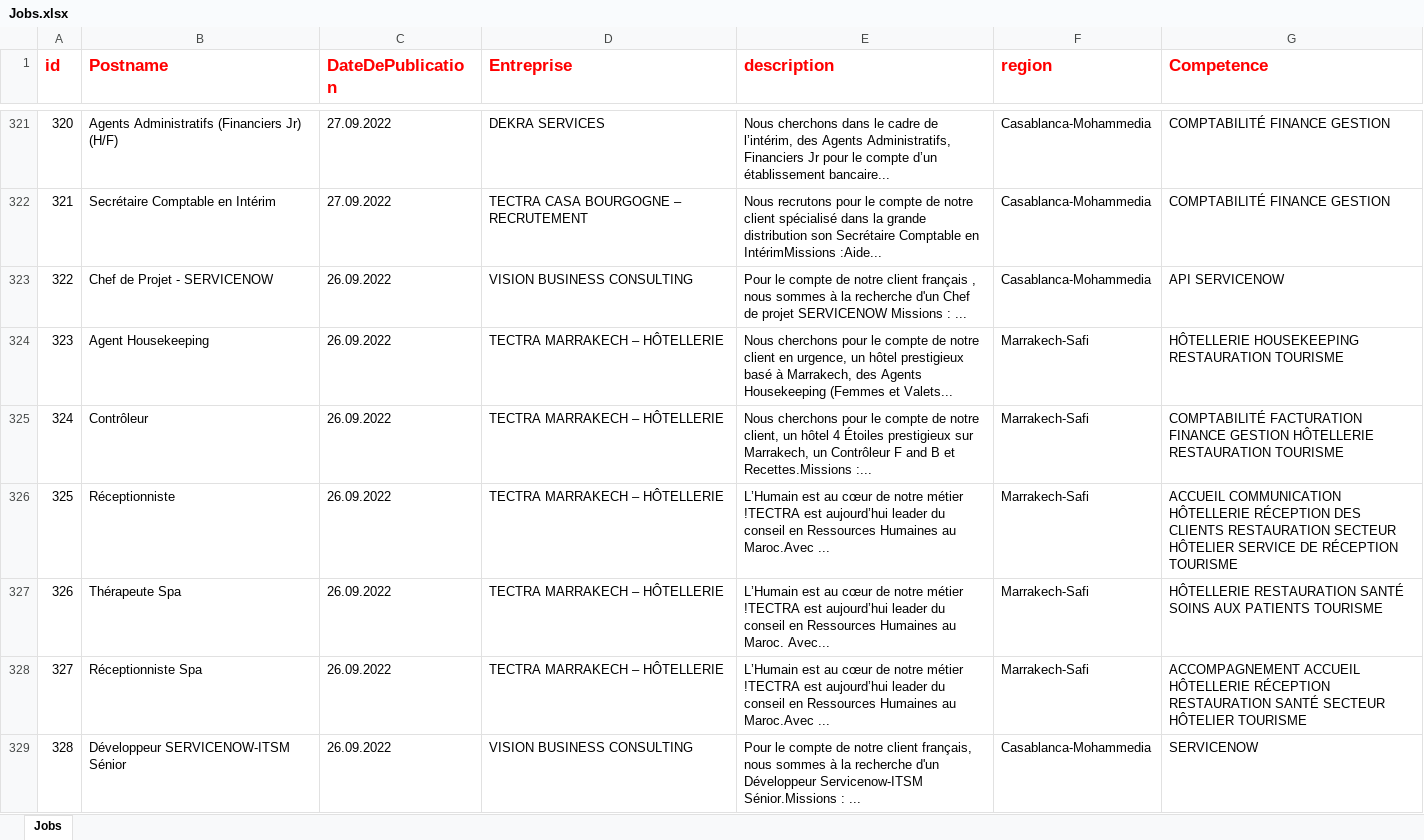
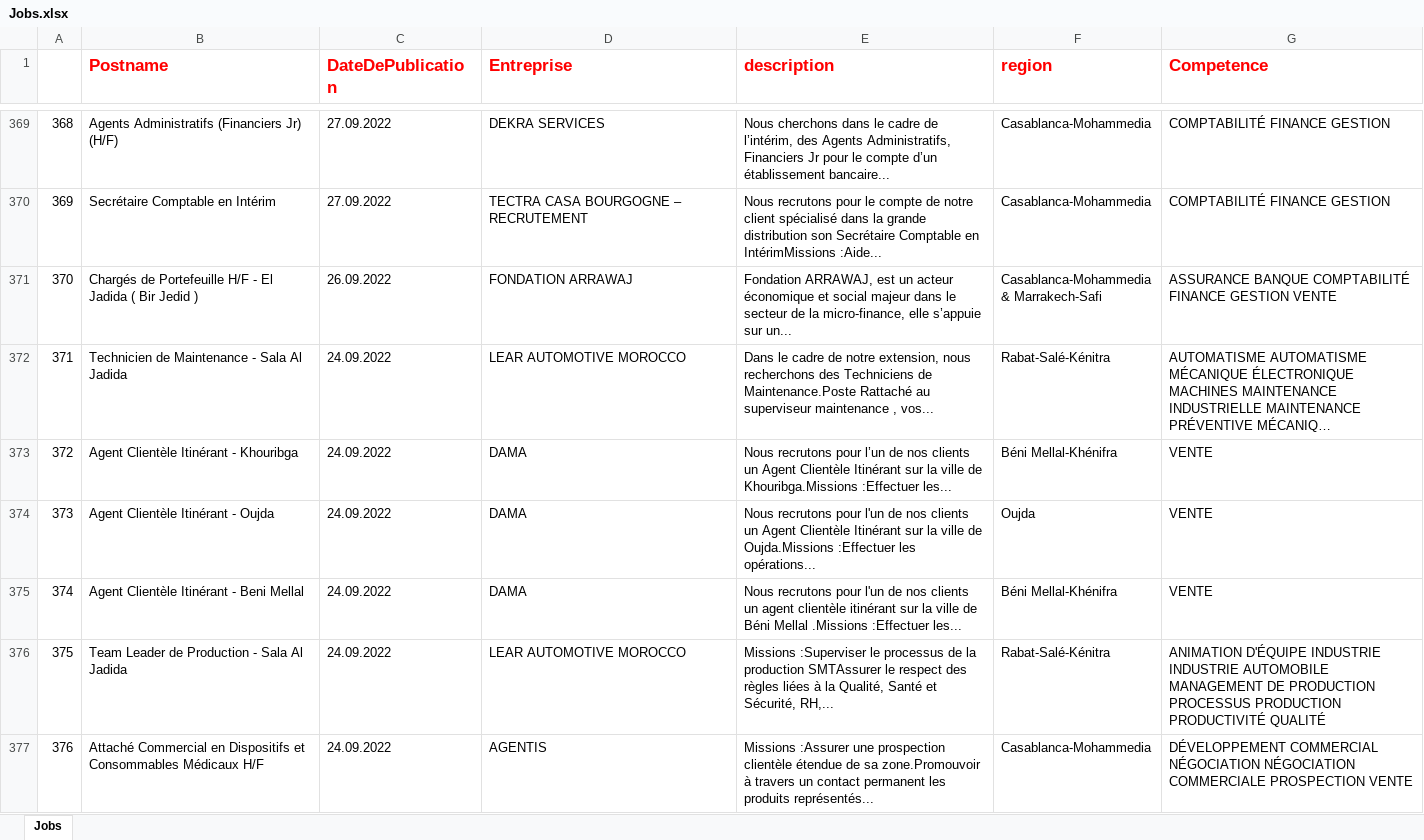
Before and after one commit to hicham2000/Jobs-Scraper-Java--Emploi.ma, an Excel workbook: Jobs.xlsx, sheet Jobs, drawn as a sheet; only a part is shown, gaps mark what is left out; the shorter side is filled out with more unchanged rows; long unchanged cells end in …; values as stored, in another font and other column widths than the file's, no borders; removed rows and columns are numbered as before the commit, all else as after; the diff covers the shown part only; the diff names each change by its address in the sheet, - before the commit and + after, or states it on an @@ line.

```diff
--- a/Jobs.xlsx (sheet Jobs)
+++ b/Jobs.xlsx (sheet Jobs)
@@ column A renumbered between rows 1 and 1165 @@
-row 323: 322 | Chef de Projet - SERVICENOW | 26.09.2022 | VISION BUSINESS CONSULTING | Pour le compte de notre client français , nous sommes à la recherche d'un Chef de projet SERVICENOW Missions : ... | Casablanca-Mohammedia | API SERVICENOW
-row 324: 323 | Agent Housekeeping | 26.09.2022 | TECTRA MARRAKECH – HÔTELLERIE | Nous cherchons pour le compte de notre client en urgence, un hôtel prestigieux basé à Marrakech, des Agents Housekeeping (Femmes et Valets... | Marrakech-Safi | HÔTELLERIE HOUSEKEEPING RESTAURATION TOURISME
-row 325: 324 | Contrôleur | 26.09.2022 | TECTRA MARRAKECH – HÔTELLERIE | Nous cherchons pour le compte de notre client, un hôtel 4 Étoiles prestigieux sur Marrakech, un Contrôleur F and B et Recettes.Missions :... | Marrakech-Safi | COMPTABILITÉ FACTURATION FINANCE GESTION HÔTELLERIE RESTAURATION TOURISME
-row 326: 325 | Réceptionniste | 26.09.2022 | TECTRA MARRAKECH – HÔTELLERIE | L’Humain est au cœur de notre métier !TECTRA est aujourd’hui leader du conseil en Ressources Humaines au Maroc.Avec ... | Marrakech-Safi | ACCUEIL COMMUNICATION HÔTELLERIE RÉCEPTION DES CLIENTS RESTAURATION SECTEUR HÔTELIER SERVICE DE RÉCEPTION TOURISME
-row 327: 326 | Thérapeute Spa | 26.09.2022 | TECTRA MARRAKECH – HÔTELLERIE | L’Humain est au cœur de notre métier !TECTRA est aujourd’hui leader du conseil en Ressources Humaines au Maroc. Avec... | Marrakech-Safi | HÔTELLERIE RESTAURATION SANTÉ SOINS AUX PATIENTS TOURISME
-row 328: 327 | Réceptionniste Spa | 26.09.2022 | TECTRA MARRAKECH – HÔTELLERIE | L’Humain est au cœur de notre métier !TECTRA est aujourd’hui leader du conseil en Ressources Humaines au Maroc.Avec ... | Marrakech-Safi | ACCOMPAGNEMENT ACCUEIL HÔTELLERIE RÉCEPTION RESTAURATION SANTÉ SECTEUR HÔTELIER TOURISME
-row 329: 328 | Développeur SERVICENOW-ITSM Sénior | 26.09.2022 | VISION BUSINESS CONSULTING | Pour le compte de notre client français, nous sommes à la recherche d'un Développeur Servicenow-ITSM Sénior.Missions : ... | Casablanca-Mohammedia | SERVICENOW
```
Also changed, not shown: 56 added rows, 60 removed rows, 15 moved rows and 22 edited cells elsewhere in this sheet, 15 other files.
